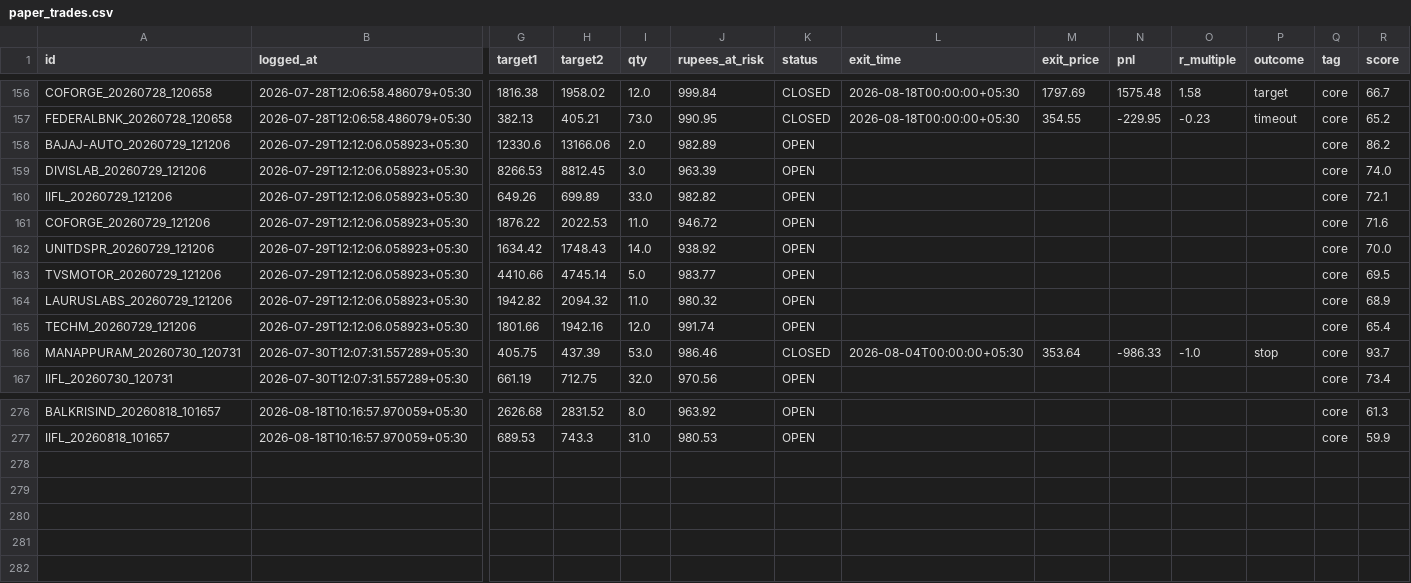
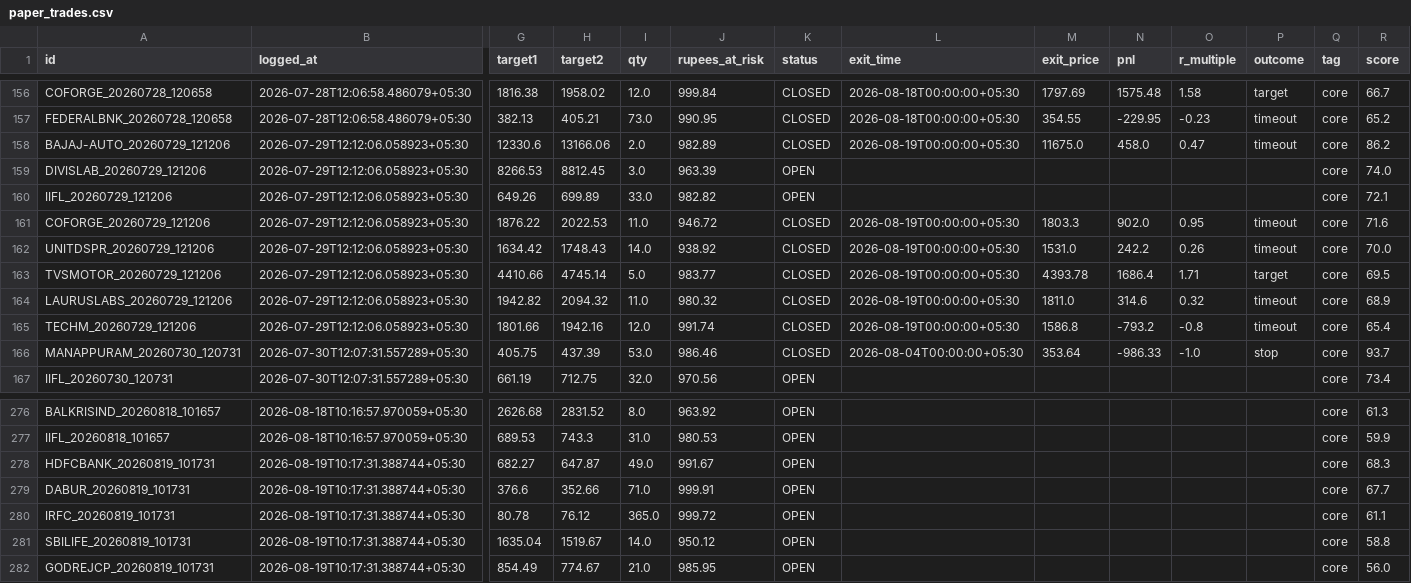
Before and after one commit to Arnav2412/trading-bot, a CSV file: reports/paper_trades.csv, drawn as a sheet; only a part is shown, gaps mark what is left out; rows hold the shown columns only; the diff covers the shown part only; the diff names each change by its address in the sheet, - before the commit and + after, or states it on an @@ line.

```diff
--- a/reports/paper_trades.csv
+++ b/reports/paper_trades.csv
-K158 (status): OPEN
+K158 (status): CLOSED
-L158 (exit_time): (empty)
+L158 (exit_time): 2026-08-19T00:00:00+05:30
-M158 (exit_price): (empty)
+M158 (exit_price): 11675.0
-N158 (pnl): (empty)
+N158 (pnl): 458.0
-O158 (r_multiple): (empty)
+O158 (r_multiple): 0.47
-P158 (outcome): (empty)
+P158 (outcome): timeout
-K161:K165 (status): OPEN
+K161:K165 (status): CLOSED
-L161:L165 (exit_time): (empty)
+L161:L165 (exit_time): 2026-08-19T00:00:00+05:30
-M161 (exit_price): (empty)
+M161 (exit_price): 1803.3
-N161 (pnl): (empty)
+N161 (pnl): 902.0
-O161 (r_multiple): (empty)
+O161 (r_multiple): 0.95
-P161:P162 (outcome): (empty)
+P161:P162 (outcome): timeout
-M162 (exit_price): (empty)
+M162 (exit_price): 1531.0
-N162 (pnl): (empty)
+N162 (pnl): 242.2
-O162 (r_multiple): (empty)
+O162 (r_multiple): 0.26
-M163 (exit_price): (empty)
+M163 (exit_price): 4393.78
-N163 (pnl): (empty)
+N163 (pnl): 1686.4
-O163 (r_multiple): (empty)
+O163 (r_multiple): 1.71
-P163 (outcome): (empty)
+P163 (outcome): target
-M164 (exit_price): (empty)
+M164 (exit_price): 1811.0
-N164 (pnl): (empty)
+N164 (pnl): 314.6
-O164 (r_multiple): (empty)
+O164 (r_multiple): 0.32
-P164:P165 (outcome): (empty)
+P164:P165 (outcome): timeout
-M165 (exit_price): (empty)
+M165 (exit_price): 1586.8
-N165 (pnl): (empty)
+N165 (pnl): -793.2
-O165 (r_multiple): (empty)
+O165 (r_multiple): -0.8
+row 278: HDFCBANK_20260819_101731 | 2026-08-19T10:17:31.388744+05:30 | 682.27 | 647.87 | 49.0 | 991.67 | OPEN |  |  |  |  |  | core | 68.3
+row 279: DABUR_20260819_101731 | 2026-08-19T10:17:31.388744+05:30 | 376.6 | 352.66 | 71.0 | 999.91 | OPEN |  |  |  |  |  | core | 67.7
+row 280: IRFC_20260819_101731 | 2026-08-19T10:17:31.388744+05:30 | 80.78 | 76.12 | 365.0 | 999.72 | OPEN |  |  |  |  |  | core | 61.1
+row 281: SBILIFE_20260819_101731 | 2026-08-19T10:17:31.388744+05:30 | 1635.04 | 1519.67 | 14.0 | 950.12 | OPEN |  |  |  |  |  | core | 58.8
+row 282: GODREJCP_20260819_101731 | 2026-08-19T10:17:31.388744+05:30 | 854.49 | 774.67 | 21.0 | 985.95 | OPEN |  |  |  |  |  | core | 56.0
```
Also changed, not shown: 6 edited cells elsewhere in this file, 4 other files.
